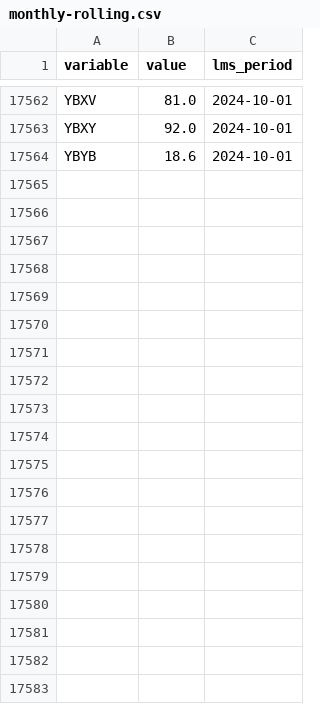
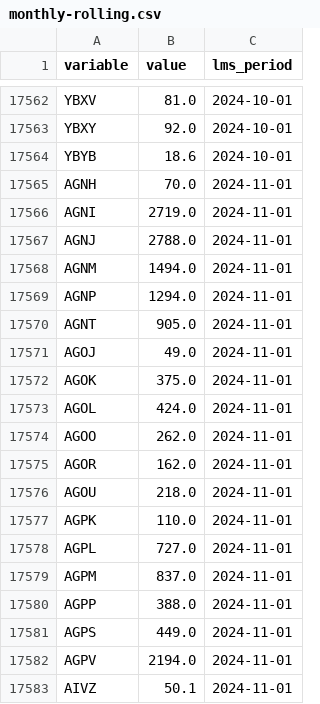
Before and after one commit to infogr8/yff-data, a CSV file: data/labour-market/monthly-rolling.csv, drawn as a sheet; only a part is shown, gaps mark what is left out; the diff covers the shown part only; the diff names each change by its address in the sheet, - before the commit and + after, or states it on an @@ line.

```diff
--- a/data/labour-market/monthly-rolling.csv
+++ b/data/labour-market/monthly-rolling.csv
+row 17565: AGNH | 70.0 | 2024-11-01
+row 17566: AGNI | 2719.0 | 2024-11-01
+row 17567: AGNJ | 2788.0 | 2024-11-01
+row 17568: AGNM | 1494.0 | 2024-11-01
+row 17569: AGNP | 1294.0 | 2024-11-01
+row 17570: AGNT | 905.0 | 2024-11-01
+row 17571: AGOJ | 49.0 | 2024-11-01
+row 17572: AGOK | 375.0 | 2024-11-01
+row 17573: AGOL | 424.0 | 2024-11-01
+row 17574: AGOO | 262.0 | 2024-11-01
+row 17575: AGOR | 162.0 | 2024-11-01
+row 17576: AGOU | 218.0 | 2024-11-01
+row 17577: AGPK | 110.0 | 2024-11-01
+row 17578: AGPL | 727.0 | 2024-11-01
+row 17579: AGPM | 837.0 | 2024-11-01
+row 17580: AGPP | 388.0 | 2024-11-01
+row 17581: AGPS | 449.0 | 2024-11-01
+row 17582: AGPV | 2194.0 | 2024-11-01
+row 17583: AIVZ | 50.1 | 2024-11-01
```
Also changed, not shown: 40 added rows elsewhere in this file, src/_data/sources/labour-market/long_term_unemployed_all_data.csv, src/_data/sources/vacancies/growth_key_youth_sectors.csv, 54 other files.
